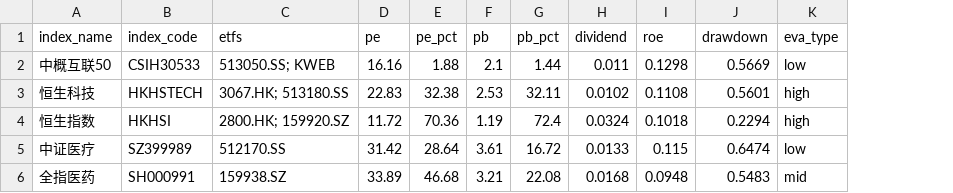
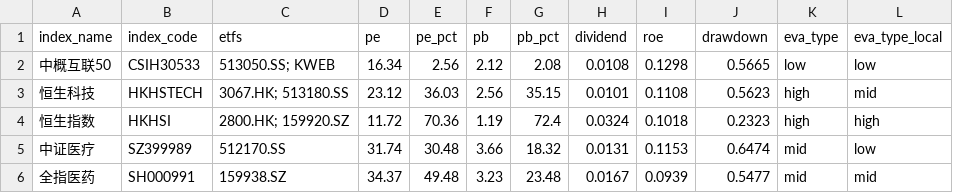
Before and after one commit to mengshuaiyang/etf-dashboard-auto, a CSV file: docs/assets.csv, drawn as a sheet; only a part is shown; the diff covers the shown part only; the diff names each change by its address in the sheet, - before the commit and + after, or states it on an @@ line.

```diff
--- a/docs/assets.csv
+++ b/docs/assets.csv
+column L (eva_type_local), rows 2-6: low | mid | high | low | mid
-D2 (pe): 16.16
+D2 (pe): 16.34
-E2 (pe_pct): 1.88
+E2 (pe_pct): 2.56
-F2 (pb): 2.1
+F2 (pb): 2.12
-G2 (pb_pct): 1.44
+G2 (pb_pct): 2.08
-H2 (dividend): 0.011
+H2 (dividend): 0.0108
-J2 (drawdown): 0.5669
+J2 (drawdown): 0.5665
-D3 (pe): 22.83
+D3 (pe): 23.12
-E3 (pe_pct): 32.38
+E3 (pe_pct): 36.03
-F3 (pb): 2.53
+F3 (pb): 2.56
-G3 (pb_pct): 32.11
+G3 (pb_pct): 35.15
-H3 (dividend): 0.0102
+H3 (dividend): 0.0101
-J3 (drawdown): 0.5601
+J3 (drawdown): 0.5623
-J4 (drawdown): 0.2294
+J4 (drawdown): 0.2323
-D5 (pe): 31.42
+D5 (pe): 31.74
-E5 (pe_pct): 28.64
+E5 (pe_pct): 30.48
-F5 (pb): 3.61
+F5 (pb): 3.66
-G5 (pb_pct): 16.72
+G5 (pb_pct): 18.32
-H5 (dividend): 0.0133
+H5 (dividend): 0.0131
-I5 (roe): 0.115
+I5 (roe): 0.1153
-K5 (eva_type): low
+K5 (eva_type): mid
-D6 (pe): 33.89
+D6 (pe): 34.37
-E6 (pe_pct): 46.68
+E6 (pe_pct): 49.48
-F6 (pb): 3.21
+F6 (pb): 3.23
-G6 (pb_pct): 22.08
+G6 (pb_pct): 23.48
-H6 (dividend): 0.0168
+H6 (dividend): 0.0167
-I6 (roe): 0.0948
+I6 (roe): 0.0939
-J6 (drawdown): 0.5483
+J6 (drawdown): 0.5477
```
Also changed, not shown: 84 edited cells elsewhere in this file.
